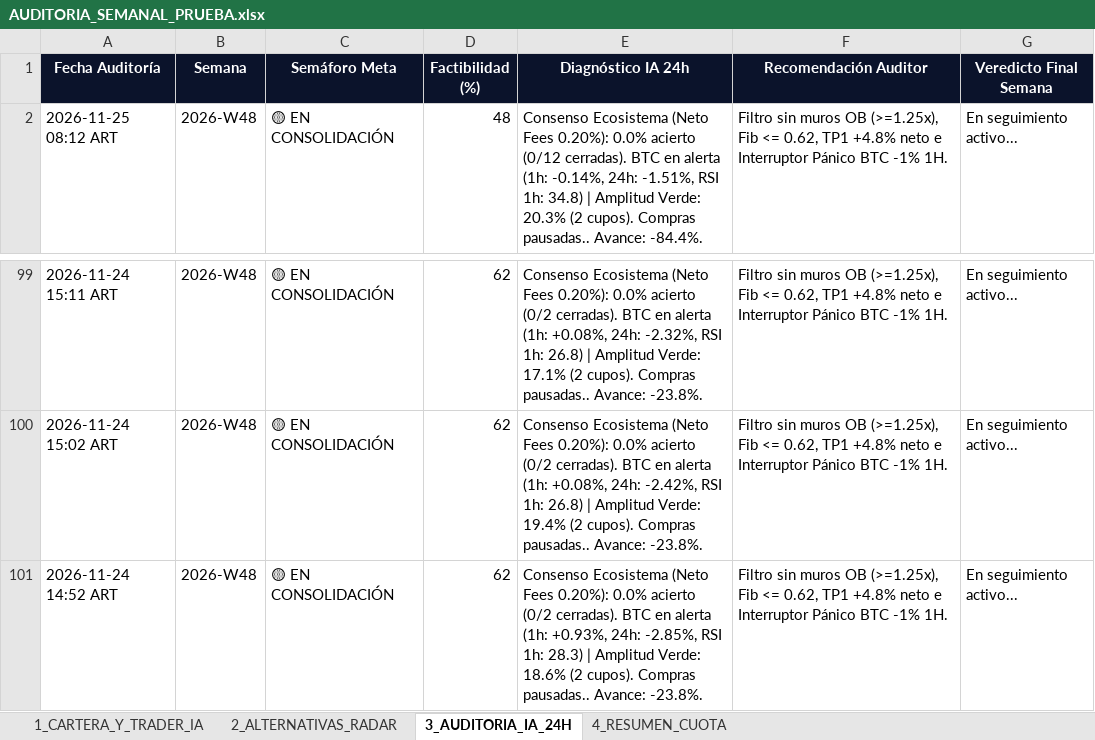
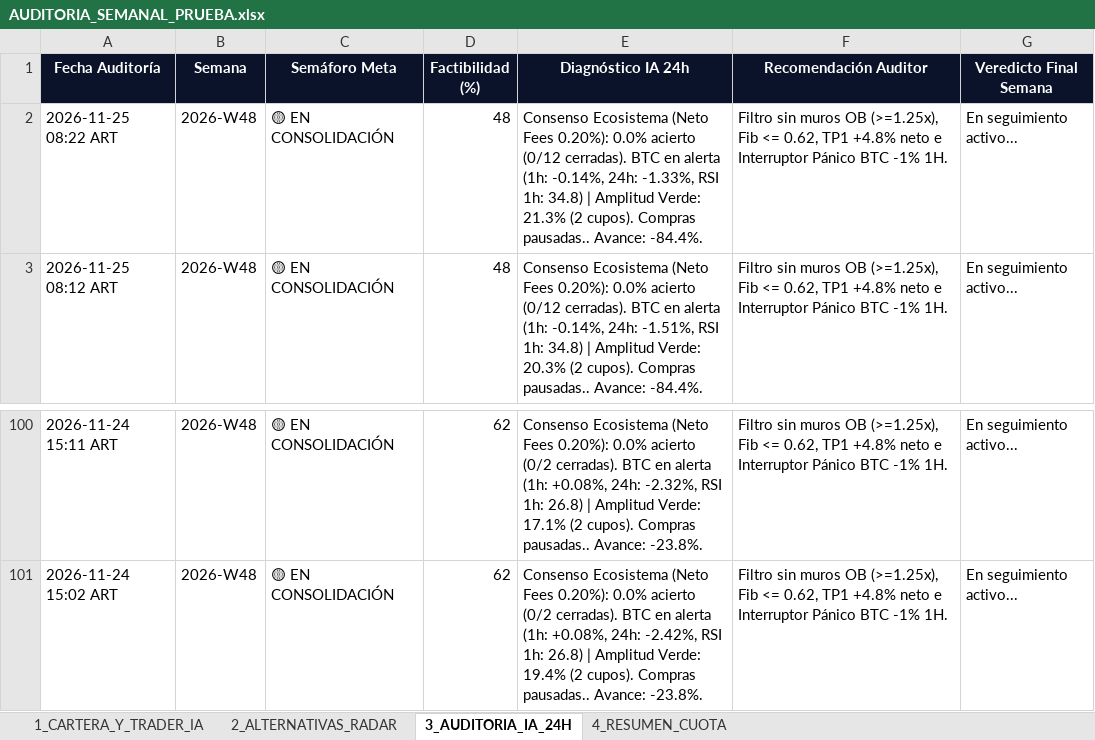
Before and after one commit to kjanoto-coder/panel-cripto, an Excel workbook: AUDITORIA_SEMANAL_PRUEBA.xlsx, sheet 3_AUDITORIA_IA_24H, drawn as a sheet; only a part is shown, gaps mark what is left out; values as stored, in another font and other column widths than the file's, no borders; removed rows and columns are numbered as before the commit, all else as after; the diff names each change by its address in the sheet, - before the commit and + after, or states it on an @@ line.

```diff
--- a/AUDITORIA_SEMANAL_PRUEBA.xlsx (sheet 3_AUDITORIA_IA_24H)
+++ b/AUDITORIA_SEMANAL_PRUEBA.xlsx (sheet 3_AUDITORIA_IA_24H)
+row 2: 2026-11-25 08:22 ART | 2026-W48 | 🟡 EN CONSOLIDACIÓN | 48 | Consenso Ecosistema (Neto Fees 0.20%): 0.0% acierto (0/12 cerradas). BTC en alerta (1h: -0.14%, 24h: -1.33%, RSI 1h: 34.8) | Amplitud Verde: 21.3% (2 cupos). Compras pausadas.. Avance: -84.4%. | Filtro sin muros OB (>=1.25x), Fib <= 0.62, TP1 +4.8% neto e Interruptor Pánico BTC -1% 1H. | En seguimiento activo...
-row 101: 2026-11-24 14:52 ART | 2026-W48 | 🟡 EN CONSOLIDACIÓN | 62 | Consenso Ecosistema (Neto Fees 0.20%): 0.0% acierto (0/2 cerradas). BTC en alerta (1h: +0.93%, 24h: -2.85%, RSI 1h: 28.3) | Amplitud Verde: 18.6% (2 cupos). Compras pausadas.. Avance: -23.8%. | Filtro sin muros OB (>=1.25x), Fib <= 0.62, TP1 +4.8% neto e Interruptor Pánico BTC -1% 1H. | En seguimiento activo...
```
Also changed, not shown: sheet 2_ALTERNATIVAS_RADAR, 1 other file.
